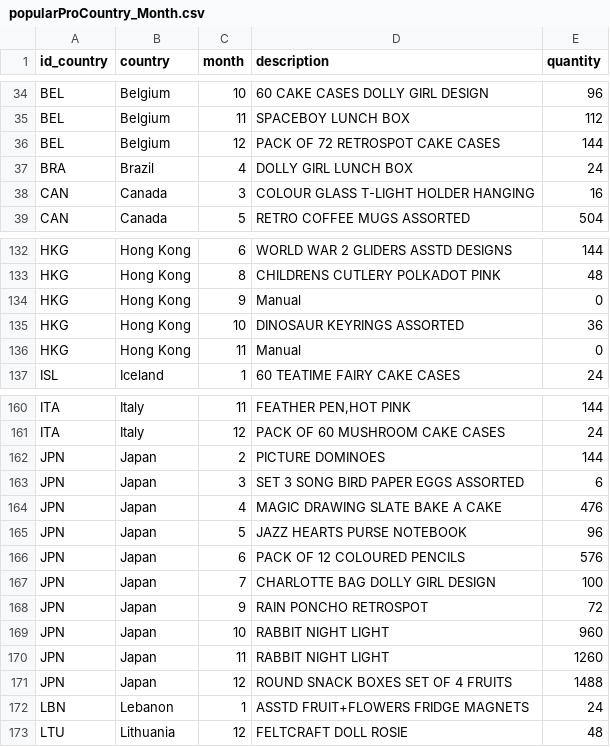
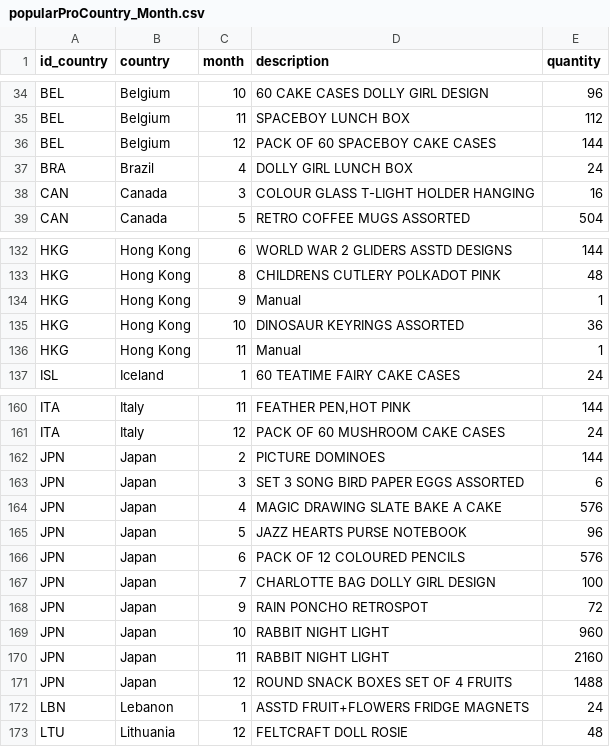
Before and after one commit to TruongLuan1996/OnlineRetail, a CSV file: data/popularProCountry_Month.csv, drawn as a sheet; only a part is shown, gaps mark what is left out; the diff covers the shown part only.

```diff
--- a/data/popularProCountry_Month.csv
+++ b/data/popularProCountry_Month.csv
@@ -35,3 +35,3 @@ BEL,Belgium,10,60 CAKE CASES DOLLY GIRL DESIGN,96
 BEL,Belgium,11,SPACEBOY LUNCH BOX ,112
-BEL,Belgium,12,PACK OF 72 RETROSPOT CAKE CASES,144
+BEL,Belgium,12,PACK OF 60 SPACEBOY CAKE CASES,144
 BRA,Brazil,4,DOLLY GIRL LUNCH BOX,24
@@ -133,5 +133,5 @@ HKG,Hong Kong,6,WORLD WAR 2 GLIDERS ASSTD DESIGNS,144
 HKG,Hong Kong,8,CHILDRENS CUTLERY POLKADOT PINK,48
-HKG,Hong Kong,9,Manual,0
+HKG,Hong Kong,9,Manual,1
 HKG,Hong Kong,10,DINOSAUR KEYRINGS ASSORTED,36
-HKG,Hong Kong,11,Manual,0
+HKG,Hong Kong,11,Manual,1
 ISL,Iceland,1,60 TEATIME FAIRY CAKE CASES,24
@@ -163,3 +163,3 @@ JPN,Japan,2,PICTURE DOMINOES,144
 JPN,Japan,3,SET 3 SONG BIRD PAPER EGGS ASSORTED,6
-JPN,Japan,4,MAGIC DRAWING SLATE BAKE A CAKE ,476
+JPN,Japan,4,MAGIC DRAWING SLATE BAKE A CAKE ,576
 JPN,Japan,5,JAZZ HEARTS PURSE NOTEBOOK,96
@@ -169,3 +169,3 @@ JPN,Japan,9,RAIN PONCHO RETROSPOT,72
 JPN,Japan,10,RABBIT NIGHT LIGHT,960
-JPN,Japan,11,RABBIT NIGHT LIGHT,1260
+JPN,Japan,11,RABBIT NIGHT LIGHT,2160
 JPN,Japan,12,ROUND SNACK BOXES SET OF 4 FRUITS ,1488
```
Also changed, not shown: 20 edited cells elsewhere in this file.
